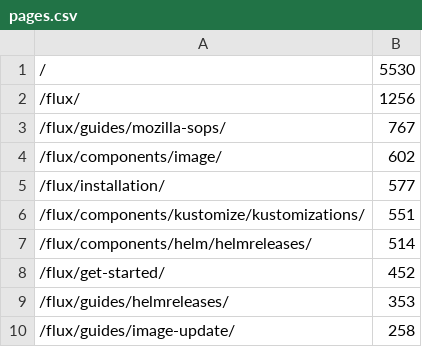
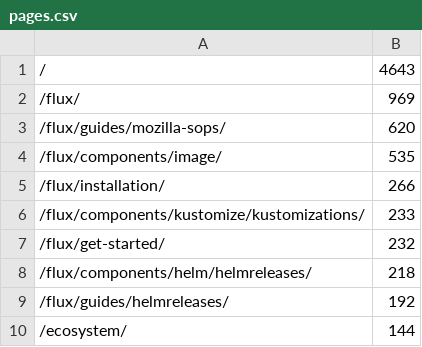
Before and after one commit to fluxcd/stats, a CSV file: pages.csv, drawn as a sheet.

```diff
--- a/pages.csv
+++ b/pages.csv
@@ -1,10 +1,10 @@
-/,5530
-/flux/,1256
-/flux/guides/mozilla-sops/,767
-/flux/components/image/,602
-/flux/installation/,577
-/flux/components/kustomize/kustomizations/,551
-/flux/components/helm/helmreleases/,514
-/flux/get-started/,452
-/flux/guides/helmreleases/,353
-/flux/guides/image-update/,258
+/,4643
+/flux/,969
+/flux/guides/mozilla-sops/,620
+/flux/components/image/,535
+/flux/installation/,266
+/flux/components/kustomize/kustomizations/,233
+/flux/get-started/,232
+/flux/components/helm/helmreleases/,218
+/flux/guides/helmreleases/,192
+/ecosystem/,144
```
Also changed, not shown: not_found.csv, 4 other files.
